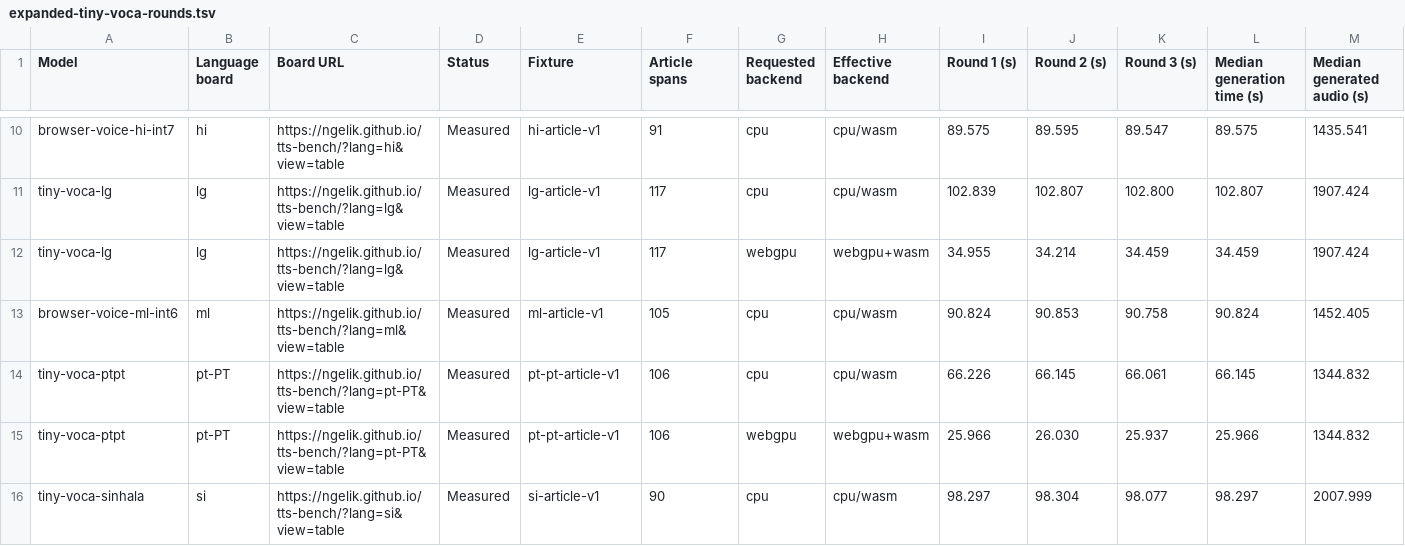
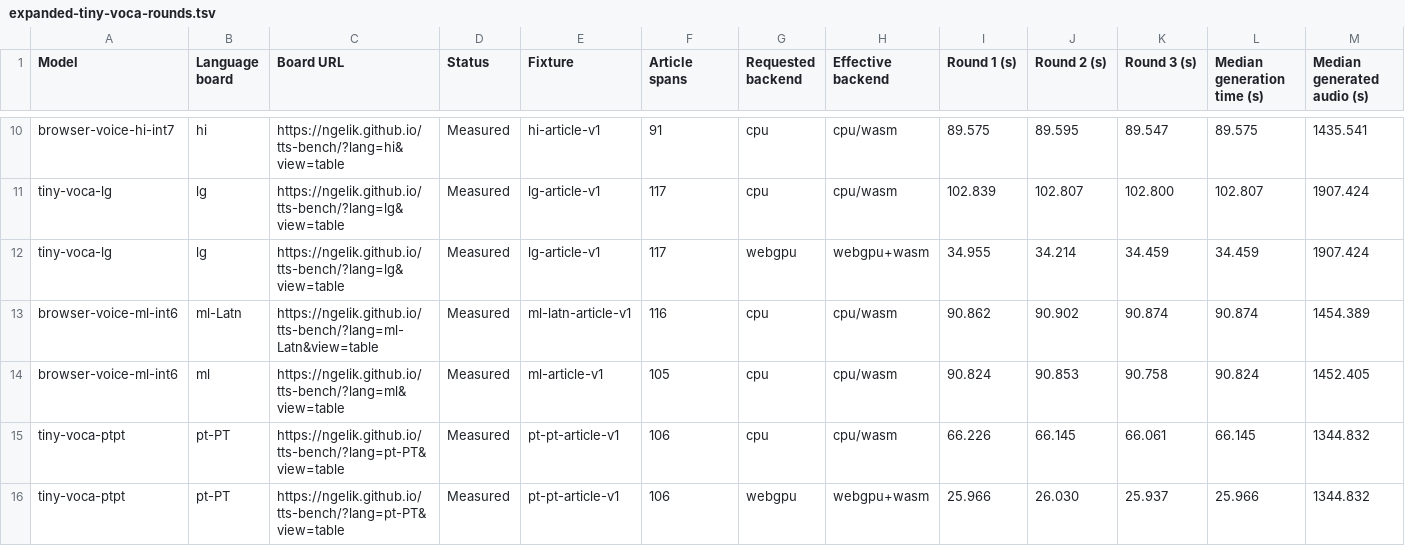
Before and after one commit to ngelik/tts-bench, a TSV file: docs/campaigns/tiny-voca-community/expanded-tiny-voca-rounds.tsv, drawn as a sheet; only a part is shown, gaps mark what is left out; the shorter side is filled out with more unchanged rows; rows hold the shown columns only; the diff names each change by its address in the sheet, - before the commit and + after, or states it on an @@ line.

Commit message:
Publish Tiny Voca browser-voice-ml-int6-roman browser benchmark results

```diff
--- a/docs/campaigns/tiny-voca-community/expanded-tiny-voca-rounds.tsv
+++ b/docs/campaigns/tiny-voca-community/expanded-tiny-voca-rounds.tsv
+row 13: browser-voice-ml-int6 | ml-Latn | https://ngelik.github.io/tts-bench/?lang=ml-Latn&view=table | Measured | ml-latn-article-v1 | 116 | cpu | cpu/wasm | 90.862 | 90.902 | 90.874 | 90.874 | 1454.389
```
Also changed, not shown: 17 other files.
